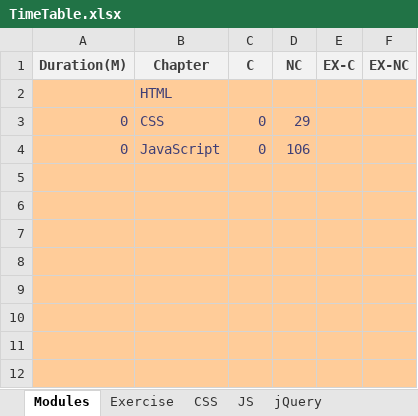
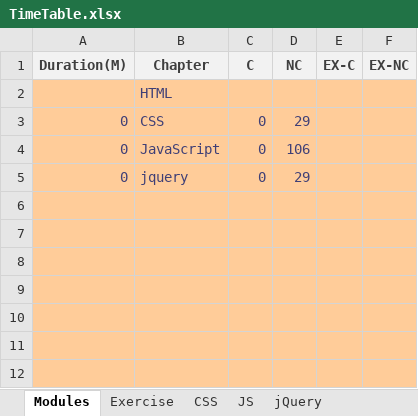
Before and after one commit to codeParane/ThusyStudies, an Excel workbook: TimeTable.xlsx, sheet Modules, drawn as a sheet; only a part is shown; values as stored, in another font and other column widths than the file's, no borders; the diff names each change by its address in the sheet, - before the commit and + after, or states it on an @@ line.

```diff
--- a/TimeTable.xlsx (sheet Modules)
+++ b/TimeTable.xlsx (sheet Modules)
-row 5: (empty)
+row 5: 0 | jquery | 0 | 29
```
Also changed, not shown: sheet jQuery, sheet CSS, sheet JS, 25 other files.
